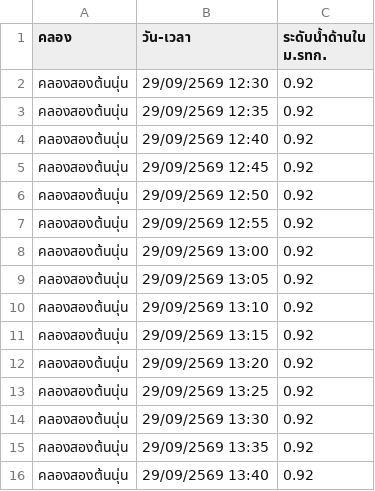
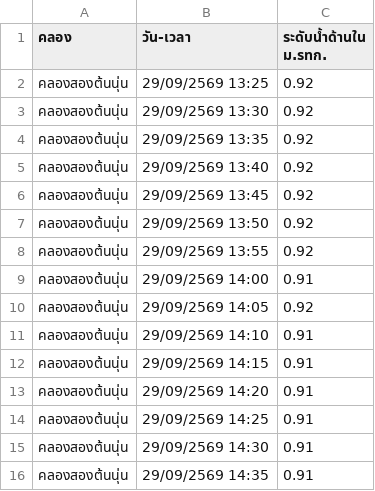
Before and after one commit to popeyee27/popeyee27.github.io, a CSV file: water-level/cleaned_water_level.csv, drawn as a sheet; only a part is shown; the shorter side is filled out with more unchanged rows; removed rows and columns are numbered as before the commit, all else as after; the diff covers the shown part only; the diff names each change by its address in the sheet, - before the commit and + after, or states it on an @@ line.

```diff
--- a/water-level/cleaned_water_level.csv
+++ b/water-level/cleaned_water_level.csv
-row 2: คลองสองต้นนุ่น | 29/09/2569 12:30 | 0.92
-row 3: คลองสองต้นนุ่น | 29/09/2569 12:35 | 0.92
-row 4: คลองสองต้นนุ่น | 29/09/2569 12:40 | 0.92
-row 5: คลองสองต้นนุ่น | 29/09/2569 12:45 | 0.92
-row 6: คลองสองต้นนุ่น | 29/09/2569 12:50 | 0.92
-row 7: คลองสองต้นนุ่น | 29/09/2569 12:55 | 0.92
-row 8: คลองสองต้นนุ่น | 29/09/2569 13:00 | 0.92
-row 9: คลองสองต้นนุ่น | 29/09/2569 13:05 | 0.92
-row 10: คลองสองต้นนุ่น | 29/09/2569 13:10 | 0.92
-row 11: คลองสองต้นนุ่น | 29/09/2569 13:15 | 0.92
-row 12: คลองสองต้นนุ่น | 29/09/2569 13:20 | 0.92
```
Also changed, not shown: 24 added rows and 4 moved rows elsewhere in this file.
